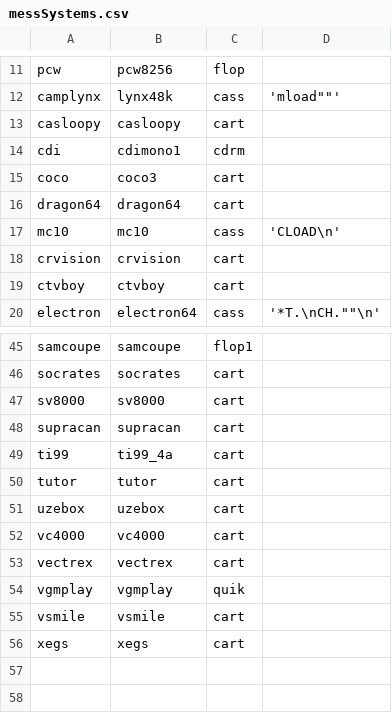
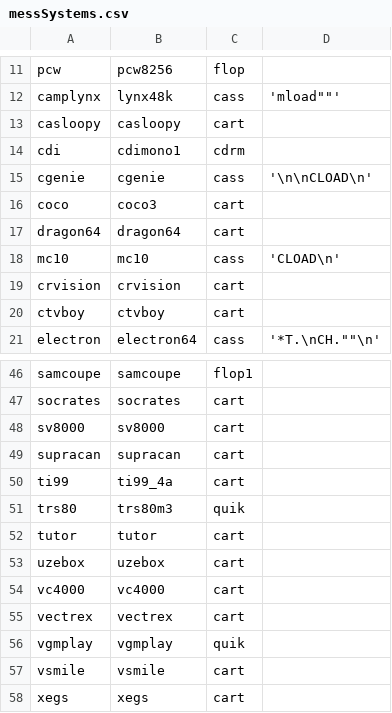
Before and after one commit to suckbluefrog/Batocera-Custom-x86-64-Builds, a CSV file: package/batocera/core/batocera-configgen/data/mame/messSystems.csv, drawn as a sheet; only a part is shown, gaps mark what is left out; the diff names each change by its address in the sheet, - before the commit and + after, or states it on an @@ line.

```diff
--- a/package/batocera/core/batocera-configgen/data/mame/messSystems.csv
+++ b/package/batocera/core/batocera-configgen/data/mame/messSystems.csv
+row 15: cgenie | cgenie | cass | '\n\nCLOAD\n'
+row 51: trs80 | trs80m3 | quik
```
Also changed, not shown: 4 other files.
